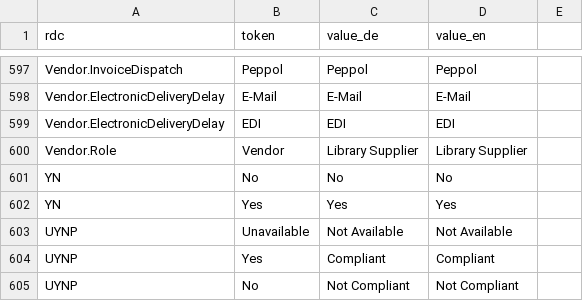
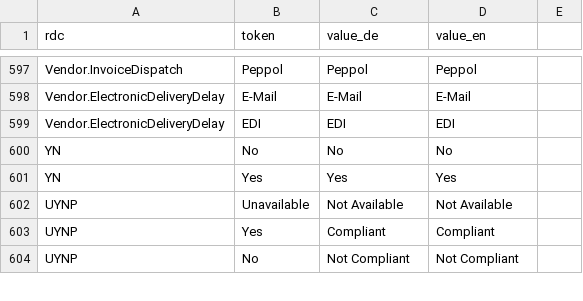
Before and after one commit to hbz/wekb2, a CSV file: src/main/webapp/setup/RefdataValue.csv, drawn as a sheet; only a part is shown, gaps mark what is left out.

```diff
--- a/src/main/webapp/setup/RefdataValue.csv
+++ b/src/main/webapp/setup/RefdataValue.csv
@@ -599,3 +599,2 @@ Vendor.ElectronicDeliveryDelay;E-Mail;E-Mail;E-Mail
 Vendor.ElectronicDeliveryDelay;EDI;EDI;EDI
-Vendor.Role;Vendor;Library Supplier;Library Supplier
 YN;No;No;No
```
Also changed, not shown: src/main/webapp/setup/RefdataCategory.csv, 8 other files.
